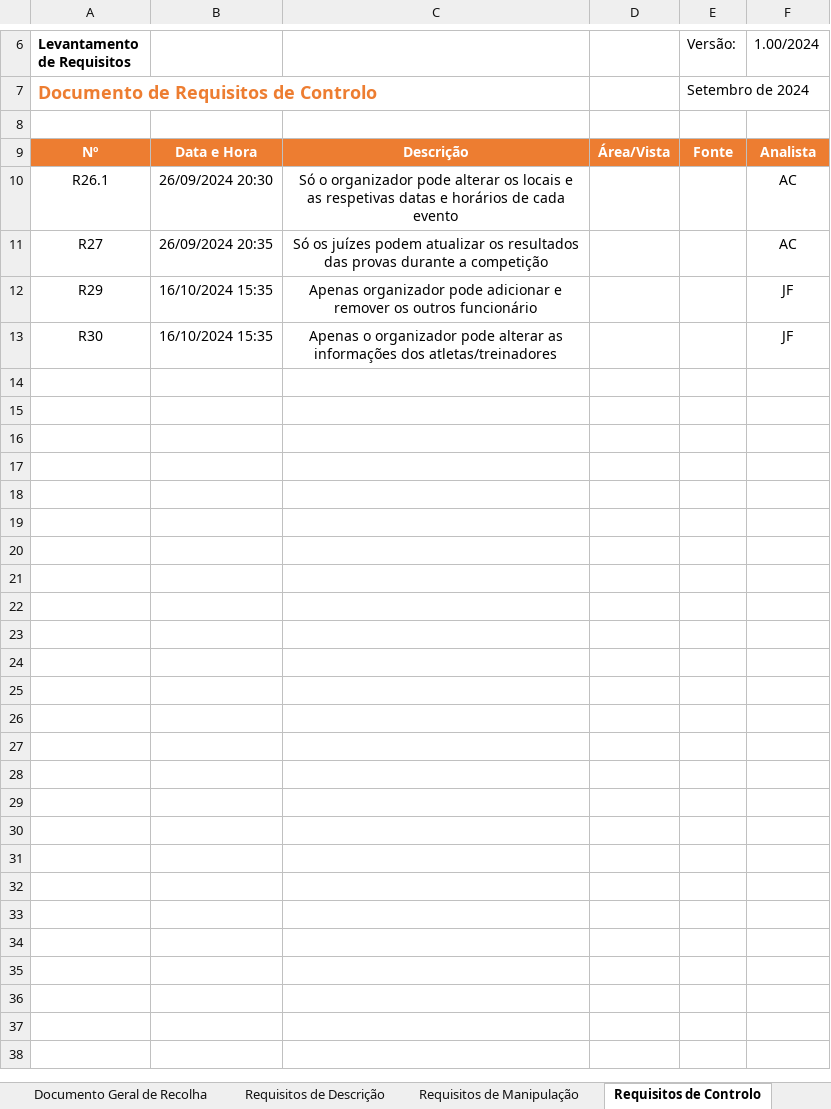
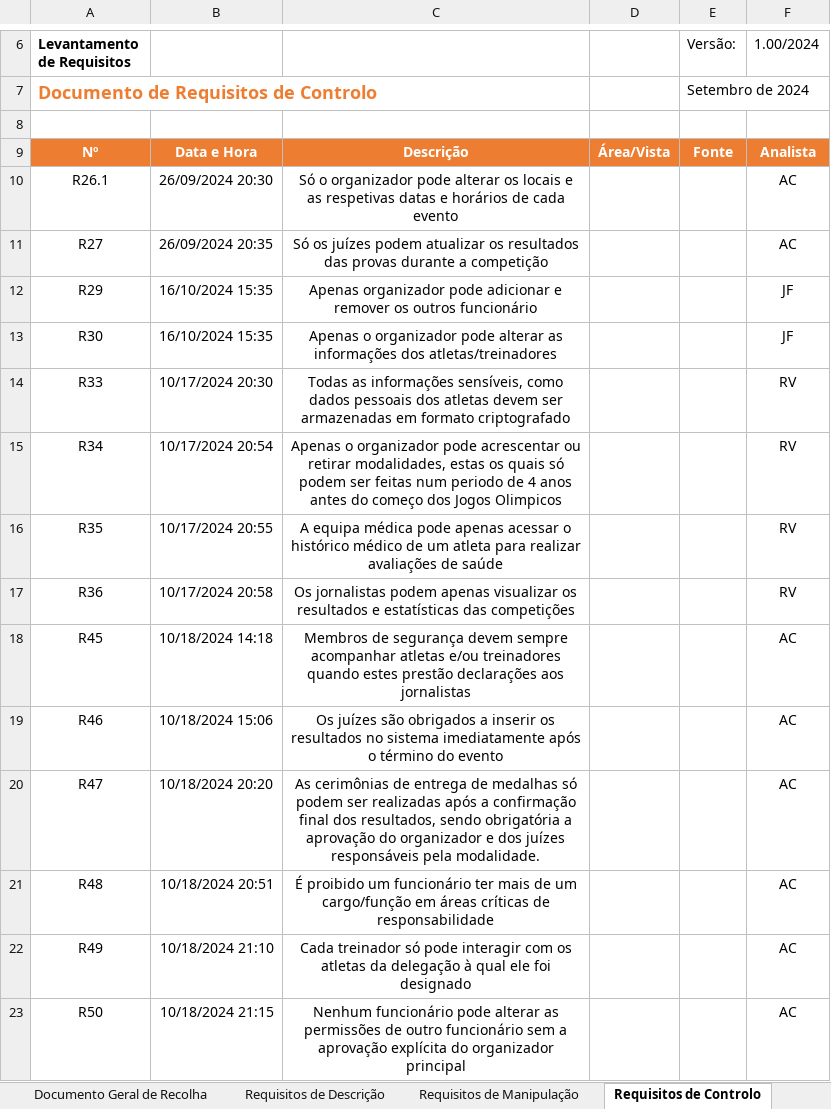
Before and after one commit to Johnny-LCC/Base_de_Dados-TP, an Excel workbook: DocRequisitos.xlsx, sheet Requisitos de Controlo, drawn as a sheet; only a part is shown, gaps mark what is left out; values as stored, in another font and other column widths than the file's, no borders; the diff names each change by its address in the sheet, - before the commit and + after, or states it on an @@ line.

```diff
--- a/DocRequisitos.xlsx (sheet Requisitos de Controlo)
+++ b/DocRequisitos.xlsx (sheet Requisitos de Controlo)
+row 14: R33 | 10/17/2024 20:30 | Todas as informações sensíveis, como dados pessoais dos atletas devem ser armazenadas em formato criptografado |  |  | RV
+row 15: R34 | 10/17/2024 20:54 | Apenas o organizador pode acrescentar ou retirar modalidades, estas os quais só podem ser feitas num periodo de 4 anos antes do começo dos Jogos Olimpicos |  |  | RV
+row 16: R35 | 10/17/2024 20:55 | A equipa médica pode apenas acessar o histórico médico de um atleta para realizar avaliações de saúde |  |  | RV
+row 17: R36 | 10/17/2024 20:58 | Os jornalistas podem apenas visualizar os resultados e estatísticas das competições |  |  | RV
+row 18: R45 | 10/18/2024 14:18 | Membros de segurança devem sempre acompanhar atletas e/ou treinadores quando estes prestão declarações aos jornalistas |  |  | AC
+row 19: R46 | 10/18/2024 15:06 | Os juízes são obrigados a inserir os resultados no sistema imediatamente após o término do evento |  |  | AC
+row 20: R47 | 10/18/2024 20:20 | As cerimônias de entrega de medalhas só podem ser realizadas após a confirmação final dos resultados, sendo obrigatória a aprovação do organizador e dos juízes responsáveis pela modalidade. |  |  | AC
+row 21: R48 | 10/18/2024 20:51 | É proibido um funcionário ter mais de um cargo/função em áreas críticas de responsabilidade |  |  | AC
+row 22: R49 | 10/18/2024 21:10 | Cada treinador só pode interagir com os atletas da delegação à qual ele foi designado |  |  | AC
+row 23: R50 | 10/18/2024 21:15 | Nenhum funcionário pode alterar as permissões de outro funcionário sem a aprovação explícita do organizador principal |  |  | AC
```
Also changed, not shown: sheet Documento Geral de Recolha, sheet Requisitos de Manipulação, sheet Requisitos de Descrição, other sheet tabs.
